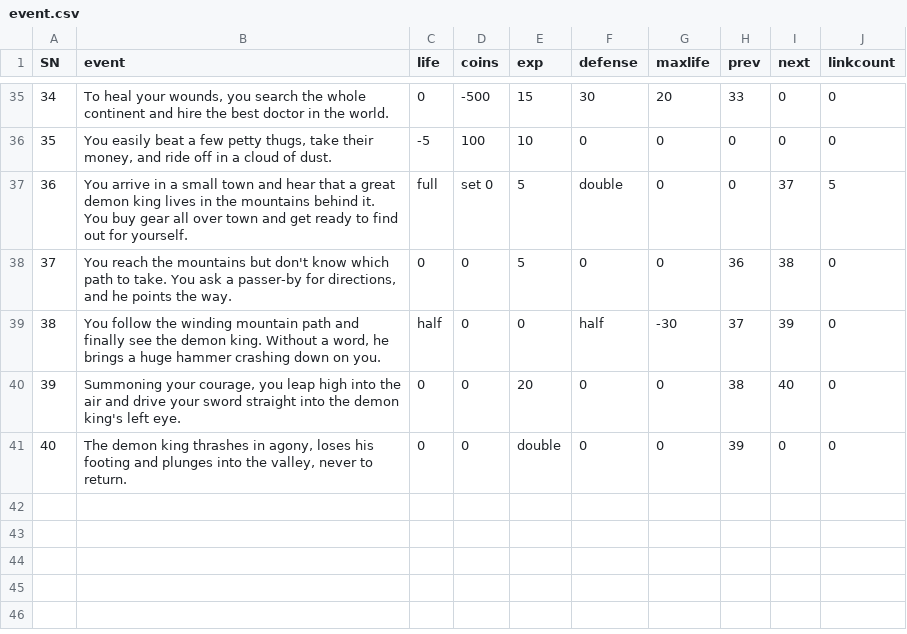
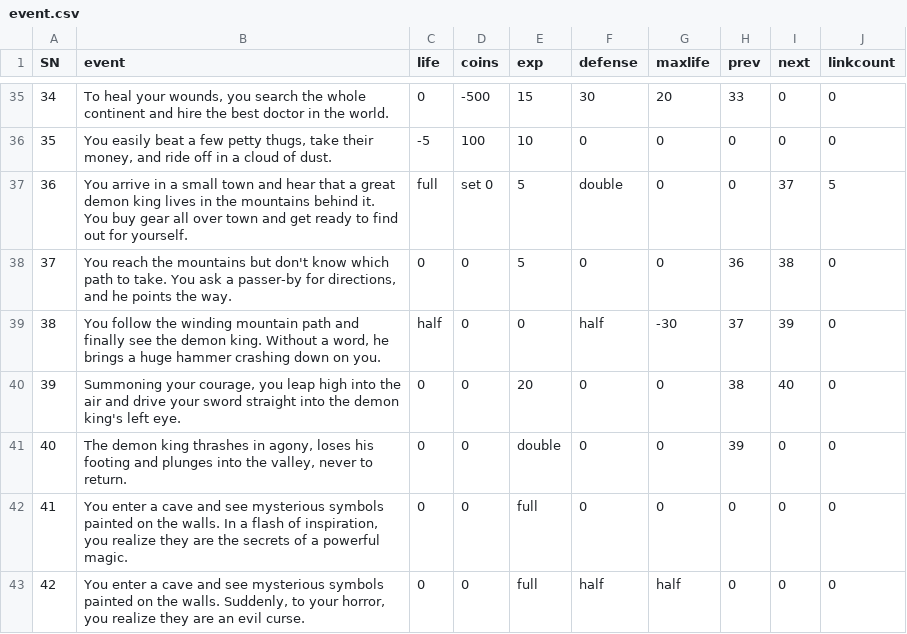
Before and after one commit to MrWengKB/ELAdventure, a CSV file: event.csv, drawn as a sheet; only a part is shown, gaps mark what is left out.

```diff
--- a/event.csv
+++ b/event.csv
@@ -41 +41,3 @@ SN,event,life,coins,exp,defense,maxlife,prev,next,linkcount
 40,"The demon king thrashes in agony, loses his footing and plunges into the valley, never to return.",0,0,double,0,0,39,0,0
+41,"You enter a cave and see mysterious symbols painted on the walls. In a flash of inspiration, you realize they are the secrets of a powerful magic.",0,0,full,0,0,0,0,0
+42,"You enter a cave and see mysterious symbols painted on the walls. Suddenly, to your horror, you realize they are an evil curse.",0,0,full,half,half,0,0,0
```
